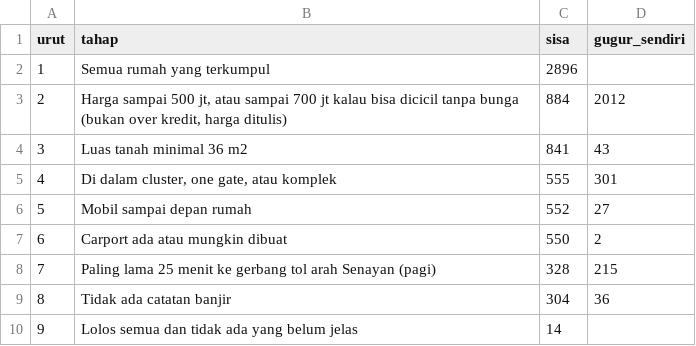
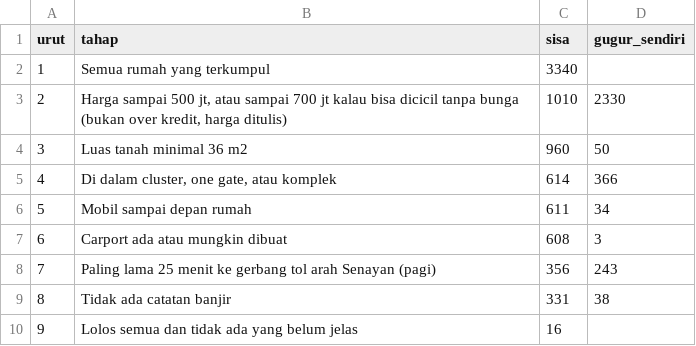
Before and after one commit to hudiyaresa/shortlist-housing, a CSV file: corong.csv, drawn as a sheet.

```diff
--- a/corong.csv
+++ b/corong.csv
@@ -1,10 +1,10 @@
 urut,tahap,sisa,gugur_sendiri
-1,Semua rumah yang terkumpul,2896,
-2,"Harga sampai 500 jt, atau sampai 700 jt kalau bisa dicicil tanpa bunga (bukan over kredit, harga ditulis)",884,2012
-3,Luas tanah minimal 36 m2,841,43
-4,"Di dalam cluster, one gate, atau komplek",555,301
-5,Mobil sampai depan rumah,552,27
-6,Carport ada atau mungkin dibuat,550,2
-7,Paling lama 25 menit ke gerbang tol arah Senayan (pagi),328,215
-8,Tidak ada catatan banjir,304,36
-9,Lolos semua dan tidak ada yang belum jelas,14,
+1,Semua rumah yang terkumpul,3340,
+2,"Harga sampai 500 jt, atau sampai 700 jt kalau bisa dicicil tanpa bunga (bukan over kredit, harga ditulis)",1010,2330
+3,Luas tanah minimal 36 m2,960,50
+4,"Di dalam cluster, one gate, atau komplek",614,366
+5,Mobil sampai depan rumah,611,34
+6,Carport ada atau mungkin dibuat,608,3
+7,Paling lama 25 menit ke gerbang tol arah Senayan (pagi),356,243
+8,Tidak ada catatan banjir,331,38
+9,Lolos semua dan tidak ada yang belum jelas,16,
```
Also changed, not shown: pipeline/data/pilihan.csv, 7 other files.
